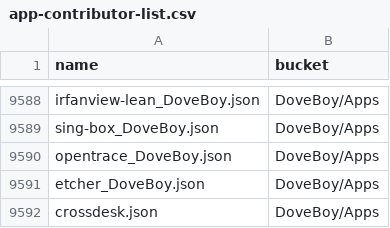
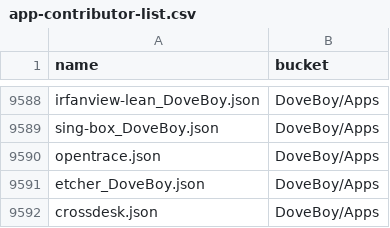
Before and after one commit to XiHanQWQ/scoop-apps, a CSV file: app-contributor-list.csv, drawn as a sheet; only a part is shown, gaps mark what is left out.

```diff
--- a/app-contributor-list.csv
+++ b/app-contributor-list.csv
@@ -9589,3 +9589,3 @@ irfanview-lean_DoveBoy.json,DoveBoy/Apps
 sing-box_DoveBoy.json,DoveBoy/Apps
-opentrace_DoveBoy.json,DoveBoy/Apps
+opentrace.json,DoveBoy/Apps
 etcher_DoveBoy.json,DoveBoy/Apps
```
Also changed, not shown: 38 other files.
